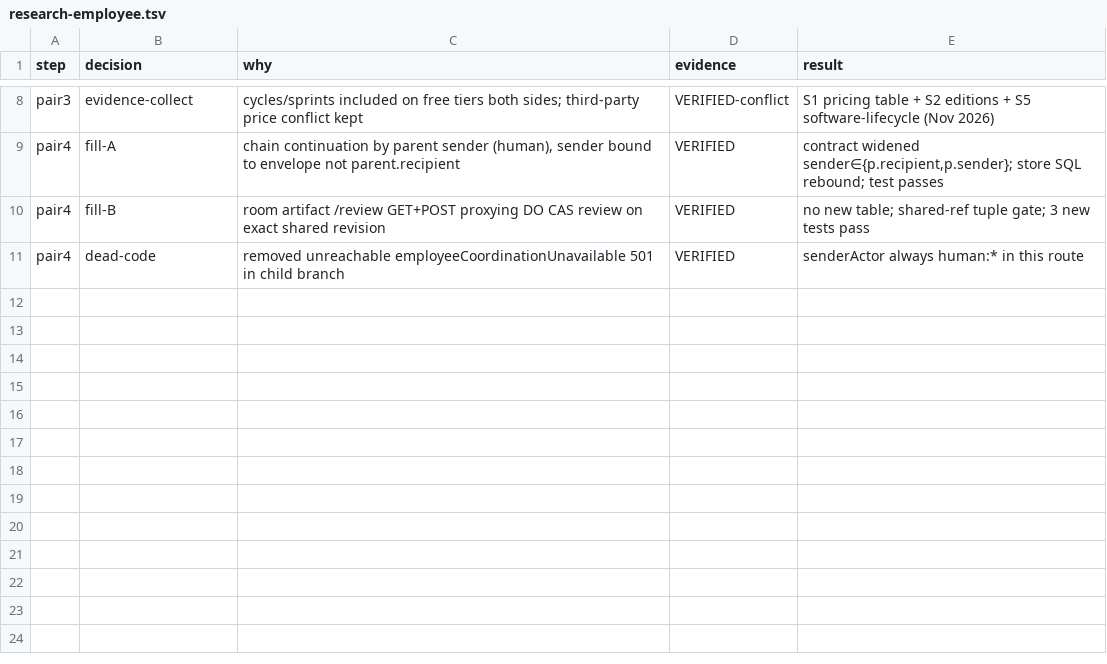
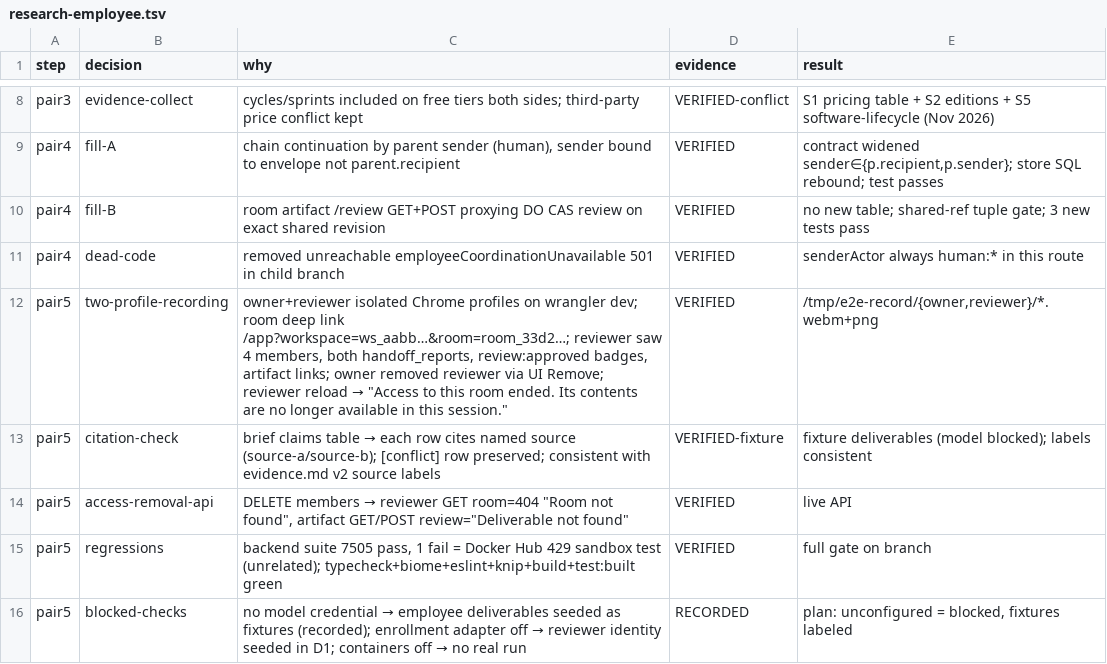
Before and after one commit to opentoolsorg/shiba, a TSV file: .audit/research-employee.tsv, drawn as a sheet; only a part is shown, gaps mark what is left out.

Commit message:
docs(loop): pair 5 recording + acceptance evidence
Two isolated Chrome profiles on wrangler dev recorded the acceptance
journey: both room views, review:approved on both shared deliverables,
owner removed reviewer via the room UI, and the reviewer's reload was
denied ('Access to this room ended'). Citation trace of the fixture
brief is recorded; blocked checks (model, enrollment, containers) are
listed in the audit trail.

Co-authored-by: princepal9120 <princepal9120@gmail.com>

```diff
--- a/.audit/research-employee.tsv
+++ b/.audit/research-employee.tsv
@@ -11 +11,6 @@ pair4	fill-B	room artifact /review GET+POST proxying DO CAS review on exact shar
 pair4	dead-code	removed unreachable employeeCoordinationUnavailable 501 in child branch	VERIFIED	senderActor always human:* in this route
+pair5	two-profile-recording	owner+reviewer isolated Chrome profiles on wrangler dev; room deep link /app?workspace=ws_aabb…&room=room_33d2…; reviewer saw 4 members, both handoff_reports, review:approved badges, artifact links; owner removed reviewer via UI Remove; reviewer reload → "Access to this room ended. Its contents are no longer available in this session."	VERIFIED	/tmp/e2e-record/{owner,reviewer}/*.webm+png
+pair5	citation-check	brief claims table → each row cites named source (source-a/source-b); [conflict] row preserved; consistent with evidence.md v2 source labels	VERIFIED-fixture	fixture deliverables (model blocked); labels consistent
+pair5	access-removal-api	DELETE members → reviewer GET room=404 "Room not found", artifact GET/POST review="Deliverable not found"	VERIFIED	live API
+pair5	regressions	backend suite 7505 pass, 1 fail = Docker Hub 429 sandbox test (unrelated); typecheck+biome+eslint+knip+build+test:built green	VERIFIED	full gate on branch
+pair5	blocked-checks	no model credential → employee deliverables seeded as fixtures (recorded); enrollment adapter off → reviewer identity seeded in D1; containers off → no real run	RECORDED	plan: unconfigured = blocked, fixtures labeled
```
Also changed, not shown: 1 other file.
